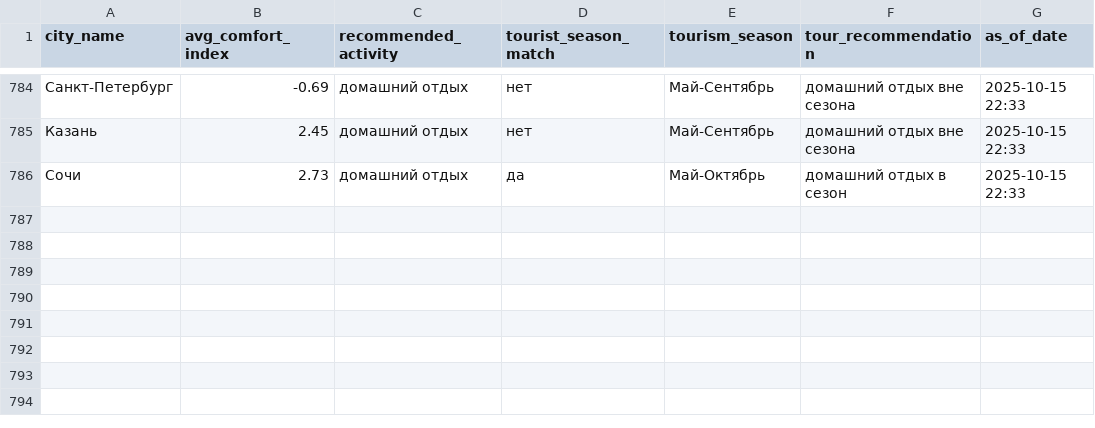
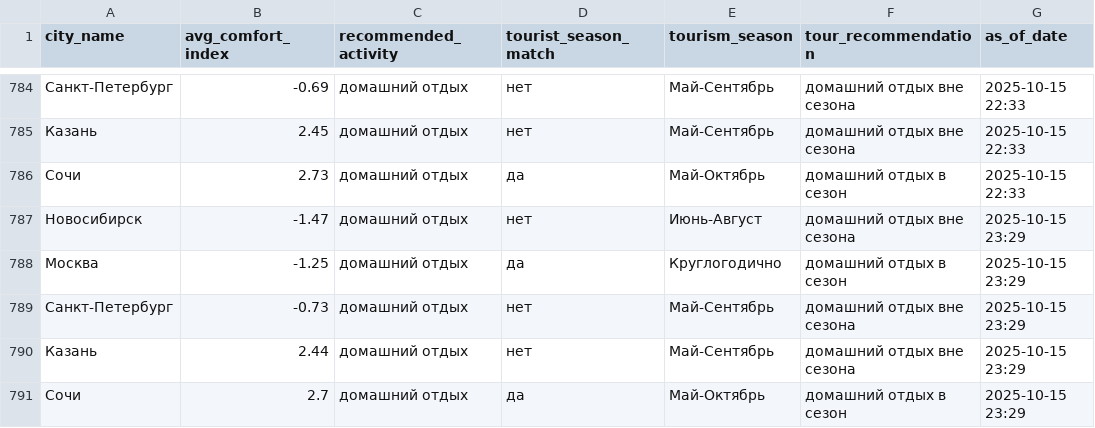
Before and after one commit to julia-JT/Weather_tourism_pipeline, a CSV file: data/aggregated/city_tourism_rating.csv, drawn as a sheet; only a part is shown, gaps mark what is left out.

```diff
--- a/data/aggregated/city_tourism_rating.csv
+++ b/data/aggregated/city_tourism_rating.csv
@@ -786 +786,6 @@ city_name,avg_comfort_index,recommended_activity,tourist_season_match,tourism_se
 Сочи,2.73,домашний отдых,да,Май-Октябрь,домашний отдых в сезон,2025-10-15 22:33
+Новосибирск,-1.47,домашний отдых,нет,Июнь-Август,домашний отдых вне сезона,2025-10-15 23:29
+Москва,-1.25,домашний отдых,да,Круглогодично,домашний отдых в сезон,2025-10-15 23:29
+Санкт-Петербург,-0.73,домашний отдых,нет,Май-Сентябрь,домашний отдых вне сезона,2025-10-15 23:29
+Казань,2.44,домашний отдых,нет,Май-Сентябрь,домашний отдых вне сезона,2025-10-15 23:29
+Сочи,2.7,домашний отдых,да,Май-Октябрь,домашний отдых в сезон,2025-10-15 23:29
```
Also changed, not shown: data/aggregated/federal_districts_summary.csv, data/aggregated/travel_recommendations.csv, 19 other files.
